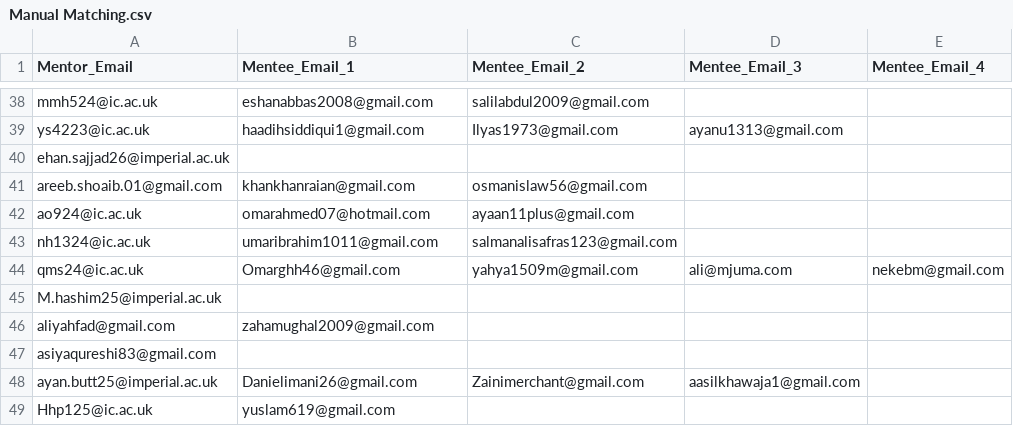
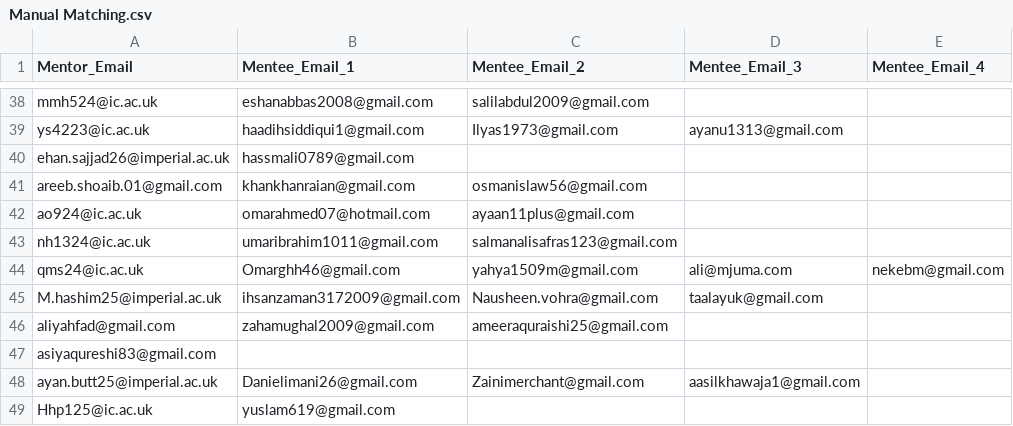
Before and after one commit to Hakam-Fazeel/Matching-Algorithm, a CSV file: Manual Matching.csv, drawn as a sheet; only a part is shown, gaps mark what is left out; the diff covers the shown part only.

```diff
--- a/Manual Matching.csv
+++ b/Manual Matching.csv
@@ -39,3 +39,3 @@ mmh524@ic.ac.uk,eshanabbas2008@gmail.com,salilabdul2009@gmail.com,,
 ys4223@ic.ac.uk,haadihsiddiqui1@gmail.com,Ilyas1973@gmail.com,ayanu1313@gmail.com,
-ehan.sajjad26@imperial.ac.uk,,,,
+ehan.sajjad26@imperial.ac.uk,hassmali0789@gmail.com,,,
 areeb.shoaib.01@gmail.com,khankhanraian@gmail.com,osmanislaw56@gmail.com,,
@@ -44,4 +44,4 @@ nh1324@ic.ac.uk,umaribrahim1011@gmail.com,salmanalisafras123@gmail.com,,
 qms24@ic.ac.uk,Omarghh46@gmail.com,yahya1509m@gmail.com,ali@mjuma.com,nekebm@gmail.com
-M.hashim25@imperial.ac.uk,,,,
-aliyahfad@gmail.com,zahamughal2009@gmail.com,,,
+M.hashim25@imperial.ac.uk,ihsanzaman3172009@gmail.com,Nausheen.vohra@gmail.com,taalayuk@gmail.com,
+aliyahfad@gmail.com,zahamughal2009@gmail.com,ameeraquraishi25@gmail.com,,
 asiyaqureshi83@gmail.com,,,,
```
Also changed, not shown: 13 edited cells elsewhere in this file, available_mentors.csv.
